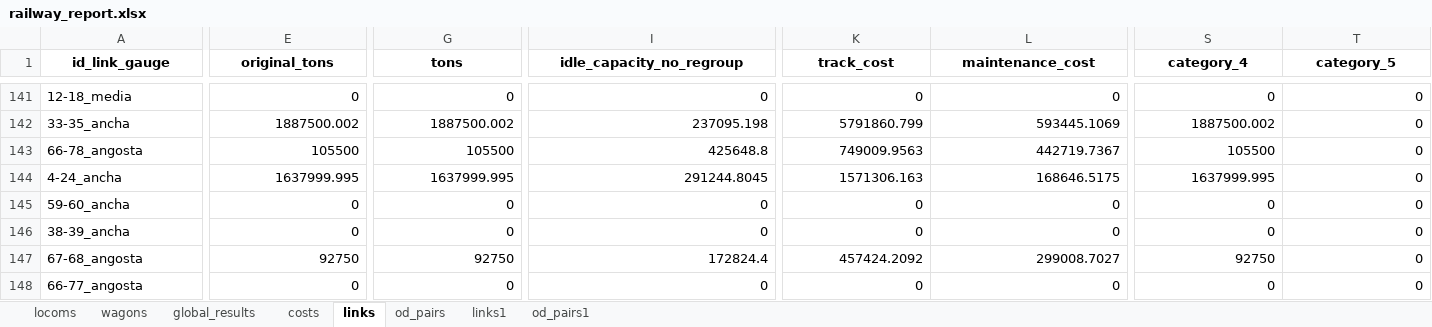
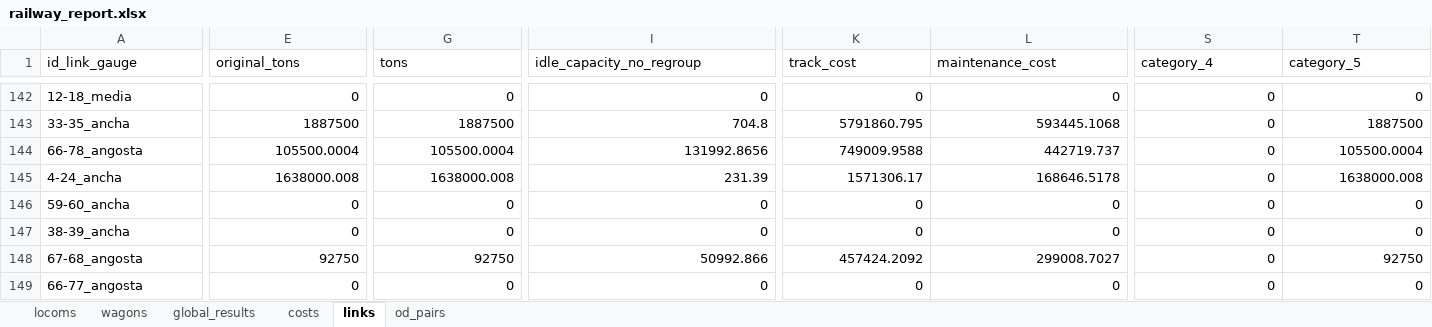
Before and after one commit to abenassi/freight-transport-network, an Excel workbook: reports/railway_report.xlsx, sheet links, drawn as a sheet; only a part is shown, gaps mark what is left out; values as stored, in another font and other column widths than the file's, no borders; addresses are those after the commit; the diff covers the shown part only; the diff names each change by its address in the sheet, - before the commit and + after, or states it on an @@ line.

```diff
--- a/reports/railway_report.xlsx (sheet links)
+++ b/reports/railway_report.xlsx (sheet links)
-sheet tab: links1
-sheet tab: od_pairs1
@@ A1:T1 bold: on → off, alignment: center → left @@
-E143 (original_tons): 1887500.002
+E143 (original_tons): 1887500
-G143 (tons): 1887500.002
+G143 (tons): 1887500
-I143 (idle_capacity_no_regroup): 237095.198
+I143 (idle_capacity_no_regroup): 704.8
-K143 (track_cost): 5791860.799
+K143 (track_cost): 5791860.795
-L143 (maintenance_cost): 593445.1069
+L143 (maintenance_cost): 593445.1068
-S143 (category_4): 1887500.002
+S143 (category_4): 0
-T143 (category_5): 0
+T143 (category_5): 1887500
-E144 (original_tons): 105500
+E144 (original_tons): 105500.0004
-G144 (tons): 105500
+G144 (tons): 105500.0004
-I144 (idle_capacity_no_regroup): 425648.8
+I144 (idle_capacity_no_regroup): 131992.8656
-K144 (track_cost): 749009.9563
+K144 (track_cost): 749009.9588
-L144 (maintenance_cost): 442719.7367
+L144 (maintenance_cost): 442719.737
-S144 (category_4): 105500
+S144 (category_4): 0
-T144 (category_5): 0
+T144 (category_5): 105500.0004
-E145 (original_tons): 1637999.995
+E145 (original_tons): 1638000.008
-G145 (tons): 1637999.995
+G145 (tons): 1638000.008
-I145 (idle_capacity_no_regroup): 291244.8045
+I145 (idle_capacity_no_regroup): 231.39
-K145 (track_cost): 1571306.163
+K145 (track_cost): 1571306.17
-L145 (maintenance_cost): 168646.5175
+L145 (maintenance_cost): 168646.5178
-S145 (category_4): 1637999.995
+S145 (category_4): 0
-T145 (category_5): 0
+T145 (category_5): 1638000.008
-I148 (idle_capacity_no_regroup): 172824.4
+I148 (idle_capacity_no_regroup): 50992.866
-S148 (category_4): 92750
+S148 (category_4): 0
-T148 (category_5): 0
+T148 (category_5): 92750
```
Also changed, not shown: 1 added row, 741 edited cells and cell formats elsewhere in this sheet, sheet od_pairs, sheet costs, sheet locoms, sheet global_results, sheet wagons, data/railway_od_pairs.xlsx, data/railway_paths.xlsx, 9 other files.
